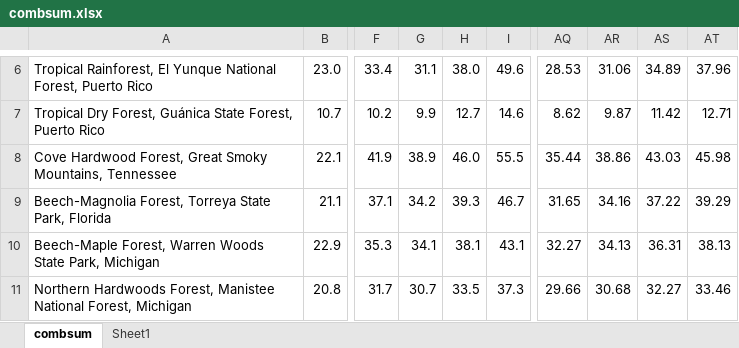
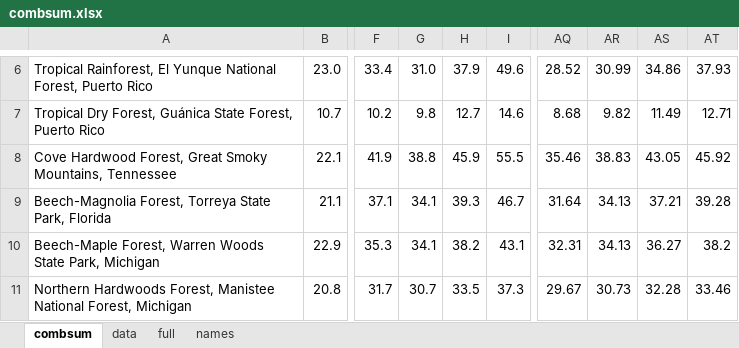
Before and after one commit to phytoclast/lidar, an Excel workbook: output/combsum.xlsx, sheet combsum, drawn as a sheet; only a part is shown, gaps mark what is left out; values as stored, in another font and other column widths than the file's, no borders; conditional formats not drawn; the diff covers the shown part only; the diff names each change by its address in the sheet, - before the commit and + after, or states it on an @@ line.

```diff
--- a/output/combsum.xlsx (sheet combsum)
+++ b/output/combsum.xlsx (sheet combsum)
-sheet tab: Sheet1
+sheet tab: data
+sheet tab: full
+sheet tab: names
-G6: 31.1
+G6: 31.0
-H6: 38.0
+H6: 37.9
-AQ6: 28.53
+AQ6: 28.52
-AR6: 31.06
+AR6: 30.99
-AS6: 34.89
+AS6: 34.86
-AT6: 37.96
+AT6: 37.93
-G7: 9.9
+G7: 9.8
-AQ7: 8.62
+AQ7: 8.68
-AR7: 9.87
+AR7: 9.82
-AS7: 11.42
+AS7: 11.49
-G8: 38.9
+G8: 38.8
-H8: 46.0
+H8: 45.9
-AQ8: 35.44
+AQ8: 35.46
-AR8: 38.86
+AR8: 38.83
-AS8: 43.03
+AS8: 43.05
-AT8: 45.98
+AT8: 45.92
-G9: 34.2
+G9: 34.1
-AQ9: 31.65
+AQ9: 31.64
-AR9: 34.16
+AR9: 34.13
-AS9: 37.22
+AS9: 37.21
-AT9: 39.29
+AT9: 39.28
-H10: 38.1
+H10: 38.2
-AQ10: 32.27
+AQ10: 32.31
-AS10: 36.31
+AS10: 36.27
-AT10: 38.13
+AT10: 38.2
-AQ11: 29.66
+AQ11: 29.67
-AR11: 30.68
+AR11: 30.73
-AS11: 32.27
+AS11: 32.28
```
Also changed, not shown: 135 edited cells elsewhere in this sheet, sheet data, formulas that keep their value, 8 other files.
